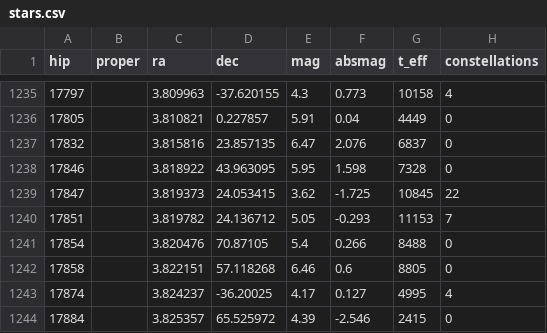
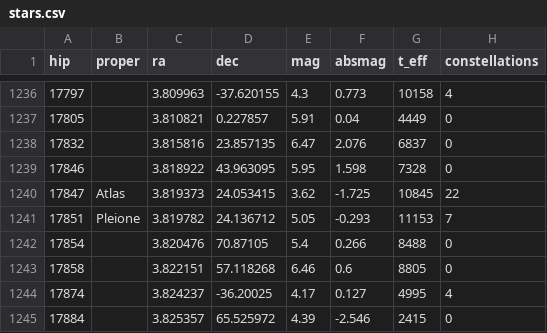
Before and after one commit to a1ip/datasketches, a CSV file: may/data/nadieh/stars.csv, drawn as a sheet; only a part is shown, gaps mark what is left out; the diff covers the shown part only.

```diff
--- a/may/data/nadieh/stars.csv
+++ b/may/data/nadieh/stars.csv
@@ -1238,4 +1239,4 @@
 17846,"",3.818922,43.963095,5.95,1.598,7328,0
-17847,"",3.819373,24.053415,3.62,-1.725,10845,22
-17851,"",3.819782,24.136712,5.05,-0.293,11153,7
+17847,"Atlas",3.819373,24.053415,3.62,-1.725,10845,22
+17851,"Pleione",3.819782,24.136712,5.05,-0.293,11153,7
 17854,"",3.820476,70.87105,5.4,0.266,8488,0
```
Also changed, not shown: 2 added rows and 8 edited cells elsewhere in this file, 6 other files.
